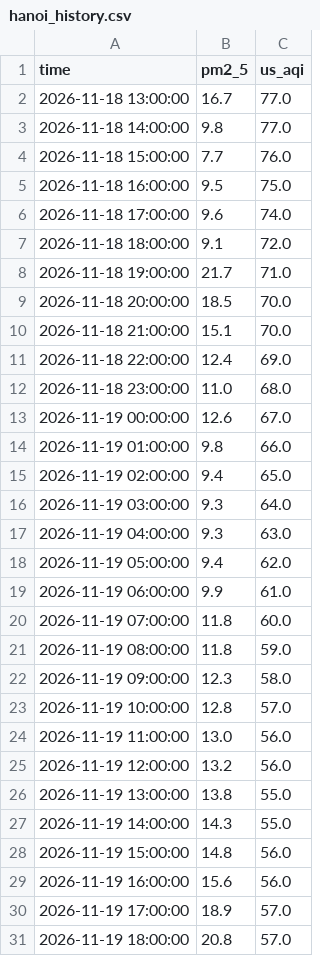
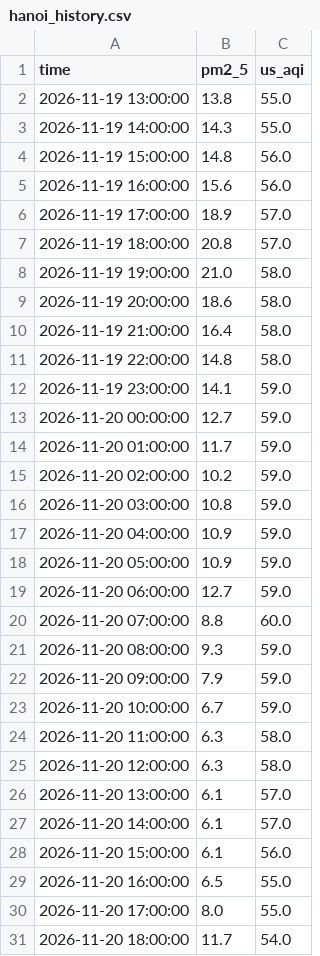
Before and after one commit to HThiuhiu/AirWatch-VN-, a CSV file: data/forecast/hanoi_history.csv, drawn as a sheet; only a part is shown; the shorter side is filled out with more unchanged rows; the diff covers the shown part only.

```diff
--- a/data/forecast/hanoi_history.csv
+++ b/data/forecast/hanoi_history.csv
@@ -1,26 +1,2 @@
 time,pm2_5,us_aqi
-2026-11-18 13:00:00,16.7,77.0
-2026-11-18 14:00:00,9.8,77.0
-2026-11-18 15:00:00,7.7,76.0
-2026-11-18 16:00:00,9.5,75.0
-2026-11-18 17:00:00,9.6,74.0
-2026-11-18 18:00:00,9.1,72.0
-2026-11-18 19:00:00,21.7,71.0
-2026-11-18 20:00:00,18.5,70.0
-2026-11-18 21:00:00,15.1,70.0
-2026-11-18 22:00:00,12.4,69.0
-2026-11-18 23:00:00,11.0,68.0
-2026-11-19 00:00:00,12.6,67.0
-2026-11-19 01:00:00,9.8,66.0
-2026-11-19 02:00:00,9.4,65.0
-2026-11-19 03:00:00,9.3,64.0
-2026-11-19 04:00:00,9.3,63.0
-2026-11-19 05:00:00,9.4,62.0
-2026-11-19 06:00:00,9.9,61.0
-2026-11-19 07:00:00,11.8,60.0
-2026-11-19 08:00:00,11.8,59.0
-2026-11-19 09:00:00,12.3,58.0
-2026-11-19 10:00:00,12.8,57.0
-2026-11-19 11:00:00,13.0,56.0
-2026-11-19 12:00:00,13.2,56.0
 2026-11-19 13:00:00,13.8,55.0
```
Also changed, not shown: 24 added rows elsewhere in this file, data/forecast/hanoi_forecast.csv, data/forecast/hcmc_forecast.csv, 2 other files.
